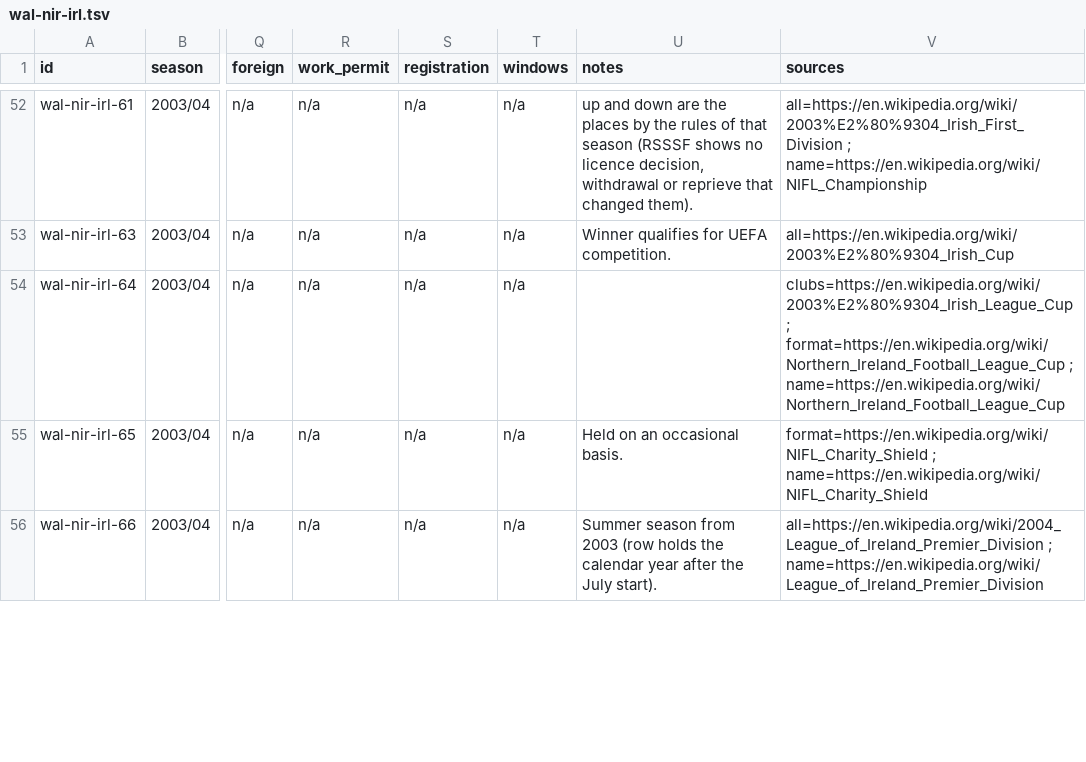
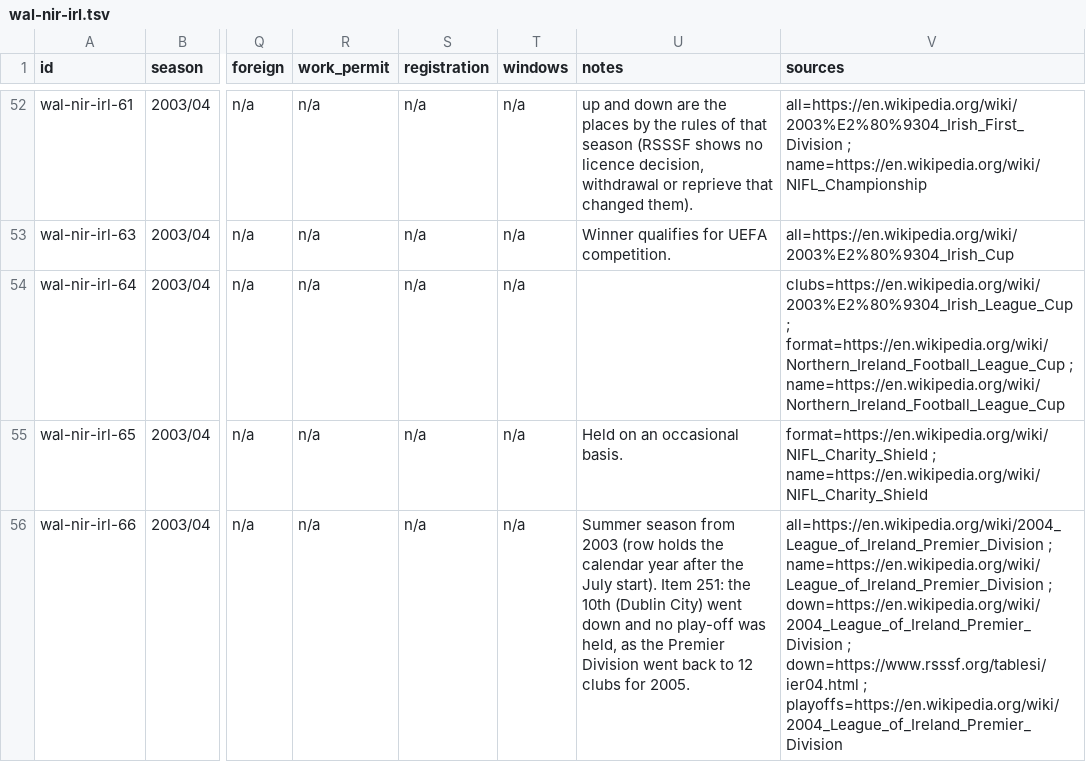
Before and after one commit to maxevans60/cm0102-bosman-edition, a TSV file: docs/research/rules-0.6.0/wal-nir-irl.tsv, drawn as a sheet; only a part is shown, gaps mark what is left out; the diff covers the shown part only; the diff names each change by its address in the sheet, - before the commit and + after, or states it on an @@ line.

```diff
--- a/docs/research/rules-0.6.0/wal-nir-irl.tsv
+++ b/docs/research/rules-0.6.0/wal-nir-irl.tsv
-U56 (notes): …July start).
+U56 (notes): …July start). Item 251: the 10th (Dublin City) went down and no play-off was held, as the Premier Division went back to 12 clubs for 2005.
-V56 (sources): …; name=https://en.wikipedia.org/wiki/League_of_Ireland_Premier_Division
+V56 (sources): …; name=https://en.wikipedia.org/wiki/League_of_Ireland_Premier_Division ; down=https://en.wikipedia.org/wiki/2004_League_of_Ireland_Premier_Division ; down=https://www.rsssf.org/tablesi/ier04.html ; playoffs=https://en.wikipedia.org/wiki/2004_League_of_Ireland_Premier_Division
```
Also changed, not shown: 10 edited cells elsewhere in this file.
